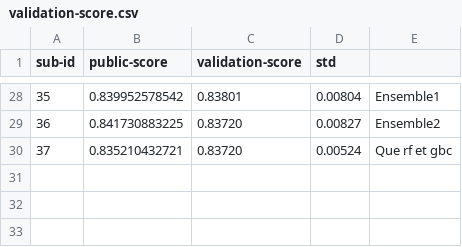
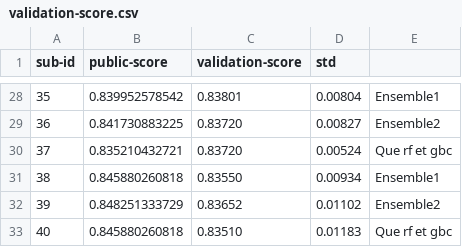
Before and after one commit to andreakiro/aml-bonjour, a CSV file: task-2/submissions/validation-score.csv, drawn as a sheet; only a part is shown, gaps mark what is left out; the diff names each change by its address in the sheet, - before the commit and + after, or states it on an @@ line.

```diff
--- a/task-2/submissions/validation-score.csv
+++ b/task-2/submissions/validation-score.csv
+row 31: 38 | 0.845880260818 | 0.83550 | 0.00934 | Ensemble1
+row 32: 39 | 0.848251333729 | 0.83652 | 0.01102 | Ensemble2
+row 33: 40 | 0.845880260818 | 0.83510 | 0.01183 | Que rf et gbc
```
Also changed, not shown: 1 other file.
